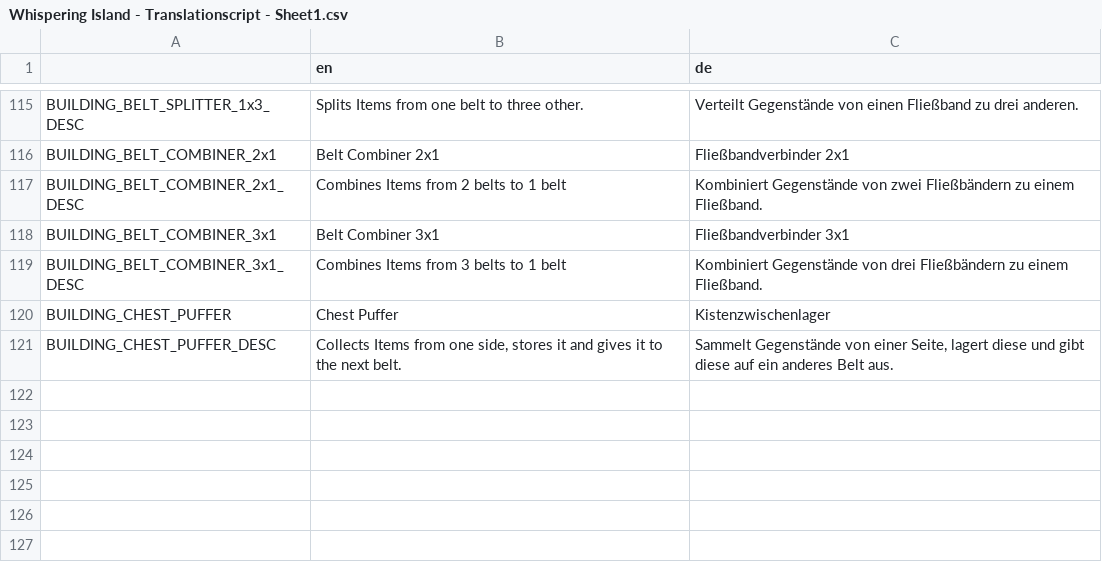
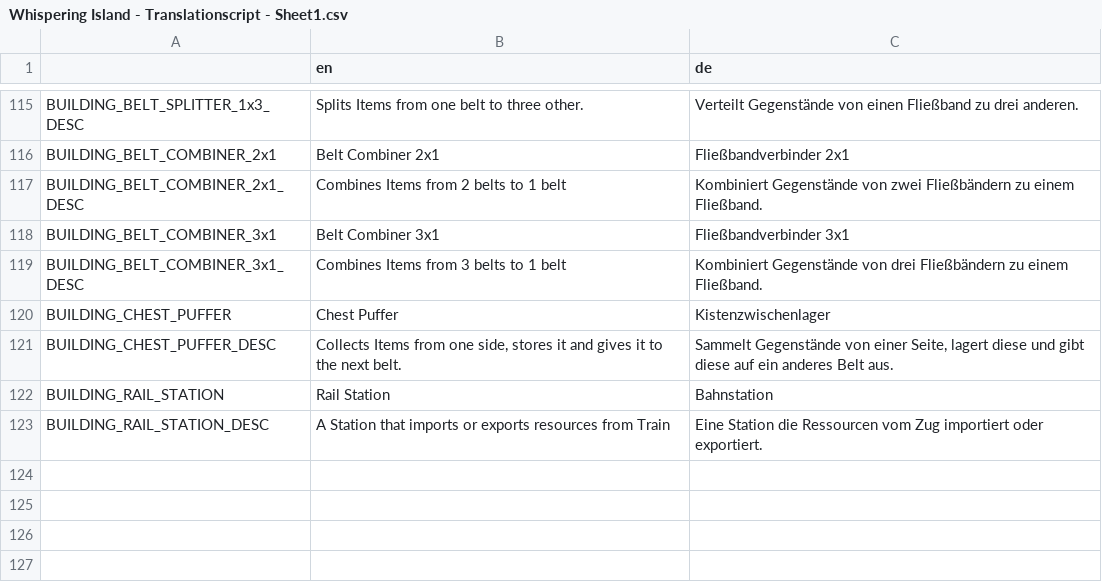
Before and after one commit to LSXAC/Whispering_Island, a CSV file: Whispering Life Data/Translation/Whispering Island - Translationscript - Sheet1.csv, drawn as a sheet; only a part is shown, gaps mark what is left out.

Commit message:
Better Inheritance for ChestBase on Rail Station + Translation for Rail Station in Building Menu

```diff
--- a/Whispering Life Data/Translation/Whispering Island - Translationscript - Sheet1.csv
+++ b/Whispering Life Data/Translation/Whispering Island - Translationscript - Sheet1.csv
@@ -122,4 +122,4 @@ BUILDING_CHEST_PUFFER,Chest Puffer,Kistenzwischenlager
 BUILDING_CHEST_PUFFER_DESC,"Collects Items from one side, stores it and gives it to the next belt.","Sammelt Gegenstände von einer Seite, lagert diese und gibt diese auf ein anderes Belt aus."
-,,
-,,
+BUILDING_RAIL_STATION,Rail Station,Bahnstation
+BUILDING_RAIL_STATION_DESC,A Station that imports or exports resources from Train,Eine Station die Ressourcen vom Zug importiert oder exportiert.
 ,,
```
Also changed, not shown: 5 other files.
